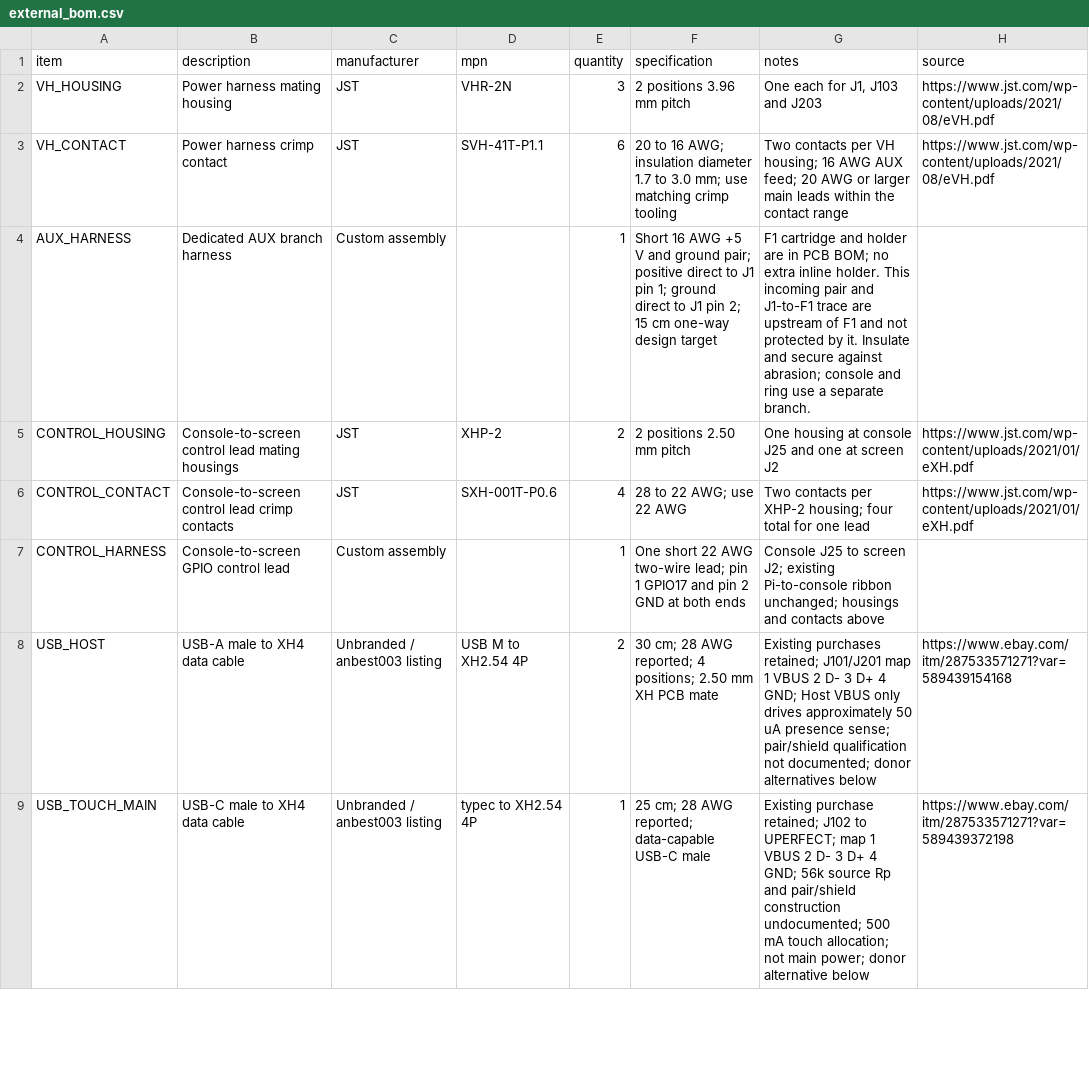
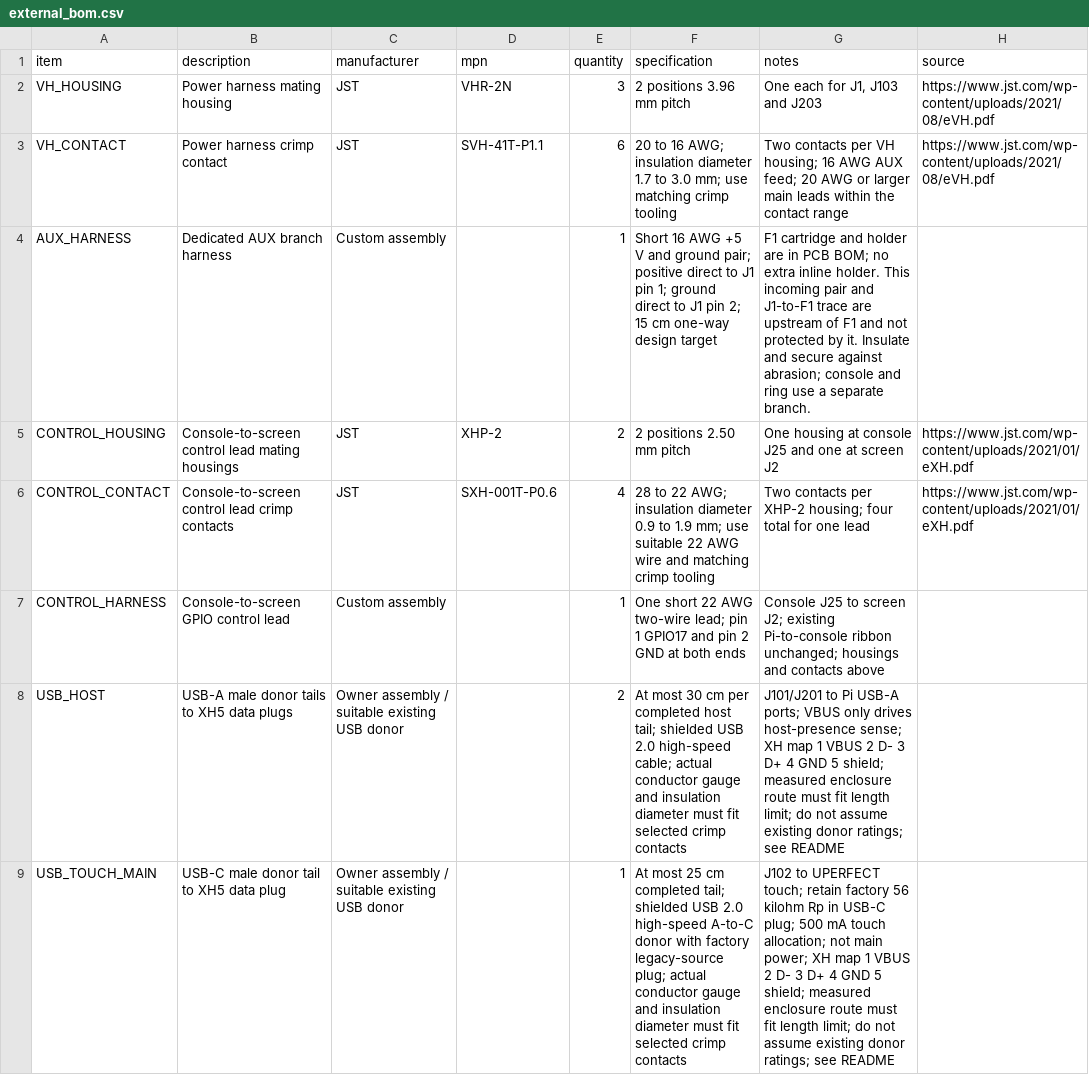
Before and after one commit to tomassasovsky/segno-hardware, a CSV file: hardware/kicad/screen_power/external_bom.csv, drawn as a sheet; only a part is shown; the diff covers the shown part only.

Commit message:
feat(hardware): carry USB shields through removable XH5 plugs

```diff
--- a/hardware/kicad/screen_power/external_bom.csv
+++ b/hardware/kicad/screen_power/external_bom.csv
@@ -5,5 +5,5 @@ AUX_HARNESS,Dedicated AUX branch harness,Custom assembly,,1,Short 16 AWG +5 V an
 CONTROL_HOUSING,Console-to-screen control lead mating housings,JST,XHP-2,2,2 positions 2.50 mm pitch,One housing at console J25 and one at screen J2 ,https://www.jst.com/wp-content/uploads/2021/01/eXH.pdf
-CONTROL_CONTACT,Console-to-screen control lead crimp contacts,JST,SXH-001T-P0.6,4,28 to 22 AWG; use 22 AWG,Two contacts per XHP-2 housing; four total for one lead,https://www.jst.com/wp-content/uploads/2021/01/eXH.pdf
+CONTROL_CONTACT,Console-to-screen control lead crimp contacts,JST,SXH-001T-P0.6,4,28 to 22 AWG; insulation diameter 0.9 to 1.9 mm; use suitable 22 AWG wire and matching crimp tooling,Two contacts per XHP-2 housing; four total for one lead,https://www.jst.com/wp-content/uploads/2021/01/eXH.pdf
 CONTROL_HARNESS,Console-to-screen GPIO control lead,Custom assembly,,1,One short 22 AWG two-wire lead; pin 1 GPIO17 and pin 2 GND at both ends,Console J25 to screen J2; existing Pi-to-console ribbon unchanged; housings and contacts above,
-USB_HOST,USB-A male to XH4 data cable,Unbranded / anbest003 listing,USB M to XH2.54 4P,2,30 cm; 28 AWG reported; 4 positions; 2.50 mm XH PCB mate,Existing purchases retained; J101/J201 map 1 VBUS 2 D- 3 D+ 4 GND; Host VBUS only drives approximately 50 uA presence sense; pair/shield qualification not documented; donor alternatives below,https://www.ebay.com/itm/287533571271?var=589439154168
-USB_TOUCH_MAIN,USB-C male to XH4 data cable,Unbranded / anbest003 listing,typec to XH2.54 4P,1,25 cm; 28 AWG reported; data-capable USB-C male,Existing purchase retained; J102 to UPERFECT; map 1 VBUS 2 D- 3 D+ 4 GND; 56k source Rp and pair/shield construction undocumented; 500 mA touch allocation; not main power; donor alternative below,https://www.ebay.com/itm/287533571271?var=589439372198
+USB_HOST,USB-A male donor tails to XH5 data plugs,Owner assembly / suitable existing USB donor,,2,At most 30 cm per completed host tail; shielded USB 2.0 high-speed cable; actual conductor gauge and insulation diameter must fit selected crimp contacts,J101/J201 to Pi USB-A ports; VBUS only drives host-presence sense; XH map 1 VBUS 2 D- 3 D+ 4 GND 5 shield; measured enclosure route must fit length limit; do not assume existing donor ratings; see README,
+USB_TOUCH_MAIN,USB-C male donor tail to XH5 data plug,Owner assembly / suitable existing USB donor,,1,At most 25 cm completed tail; shielded USB 2.0 high-speed A-to-C donor with factory legacy-source plug; actual conductor gauge and insulation diameter must fit selected crimp contacts,J102 to UPERFECT touch; retain factory 56 kilohm Rp in USB-C plug; 500 mA touch allocation; not main power; XH map 1 VBUS 2 D- 3 D+ 4 GND 5 shield; measured enclosure route must fit length limit; do not assume existing donor ratings; see README,
```
Also changed, not shown: 2 added rows, 4 removed rows and 6 edited cells elsewhere in this file, hardware/kicad/screen_power/hand/bom.csv, 29 other files.
